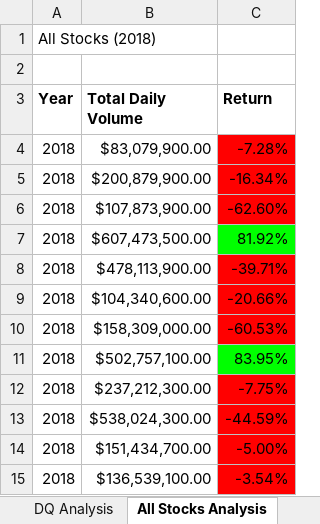
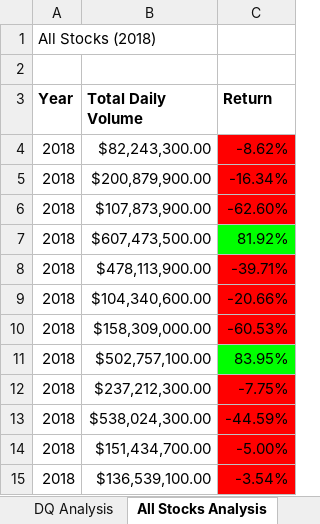
Before and after one commit to OliviaRodri/stock-analysis, an Excel workbook: green_stocks.xlsm, sheet All Stocks Analysis, drawn as a sheet; values as stored, in another font and other column widths than the file's, no borders; charts and pictures not drawn; removed rows and columns are numbered as before the commit, all else as after; the diff names each change by its address in the sheet, - before the commit and + after, or states it on an @@ line.

Commit message:
run analysis button

```diff
--- a/green_stocks.xlsm (sheet All Stocks Analysis)
+++ b/green_stocks.xlsm (sheet All Stocks Analysis)
-row 4: 2018 | $83,079,900.00 | -7.28%
+row 4: 2018 | $82,243,300.00 | -8.62%
```
Also changed, not shown: charts or pictures.
